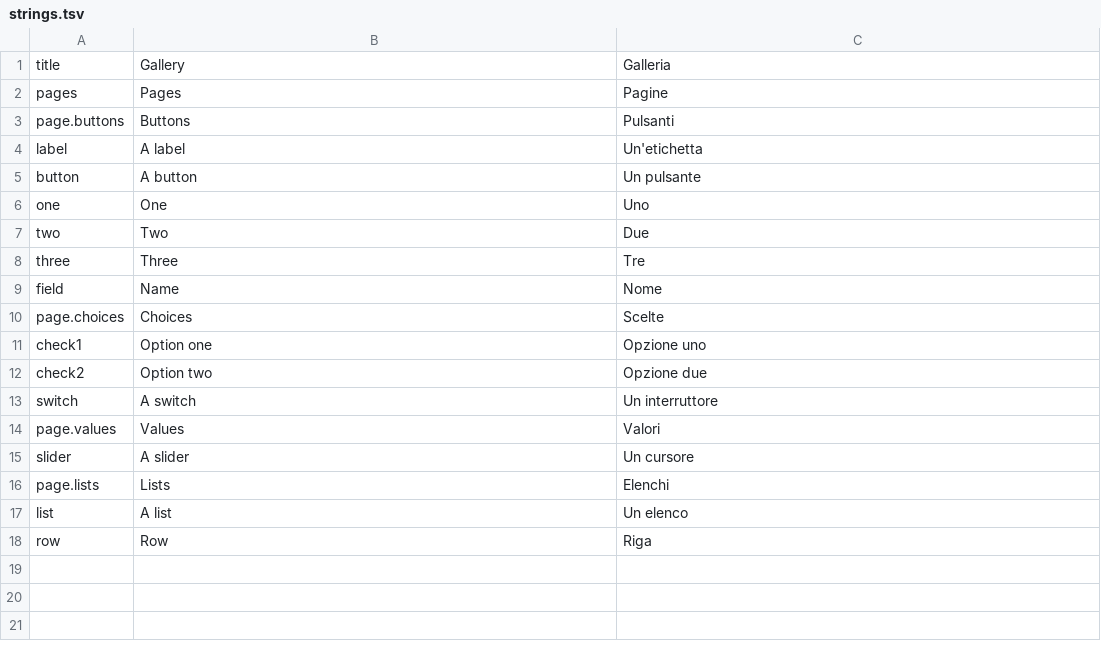
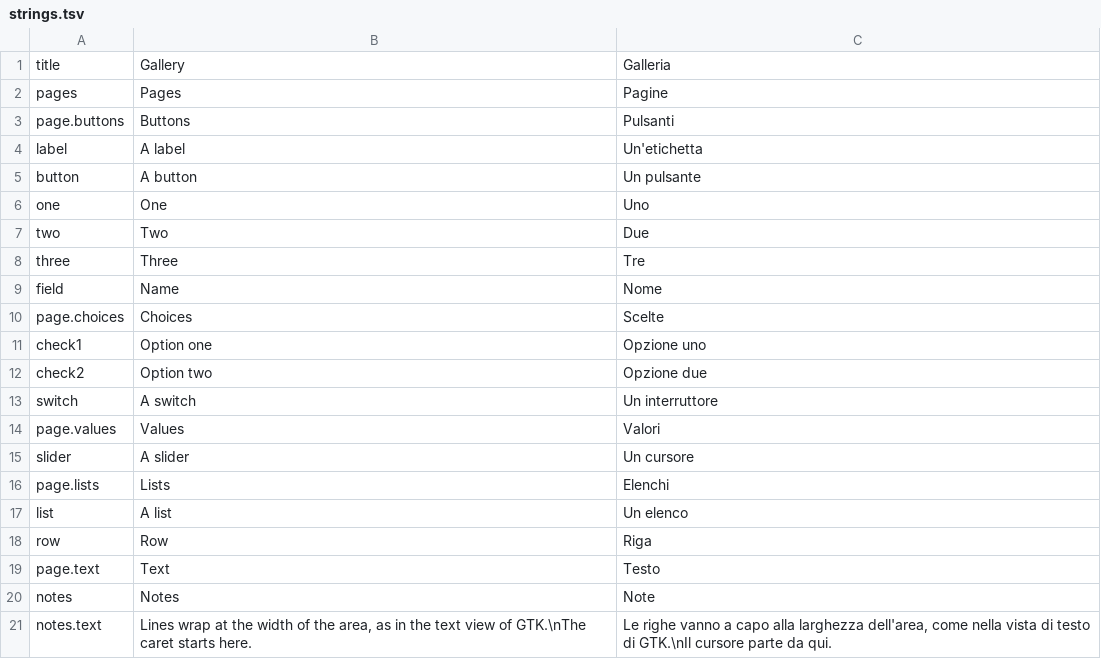
Before and after one commit to ars-regia/athanor, a TSV file: system/athanor-toolkit/gallery/strings.tsv, drawn as a sheet.

Commit message:
feat(toolkit): multi-line text fields
Toolkit stage 1, task 6. Ui::text_area adds a Kind::TextArea, a GTK
TextView in a ScrolledWindow: Parley's PlainEditor wrapping at the field's
width, a number of lines tall, scrolled to keep the caret in view and by the
wheel. Enter breaks the line and repeats, Up and Down move between lines,
Tab leaves (accepts_tab false). The caret starts after the text, where
gtk_text_buffer_set_text leaves a text view's.

One control filter, text::keeps, serves set_field_text, Ui::commit and the
driver's preedit: a text area keeps the newline and nothing else invisible,
U+2028 and U+2029 are dropped everywhere, and set_field_text alone also
drops the bidirectional formats.

AccessKit sees a Role::MultilineTextInput with one text run per line as it
is seen, run n of widget id at id | (n + 1) << 32, and every field now
publishes its caret as its text selection, which Orca reads the line of.

Parley 0.12 draws a right-to-left caret on an empty line on the line below
and moves Up and Down from there: on or to an empty line the caret's
rectangle comes from the line's metrics and the caret goes to the target
line's start.

The gallery gains a "text" page with a four-line area; its GTK twin shows a
framed TextView in a ScrolledWindow. The page toggles are five, so every
gallery image changes; the text page's are new. The AT-SPI and Orca
references are the GTK twin's, recorded in English and Italian.

```diff
--- a/system/athanor-toolkit/gallery/strings.tsv
+++ b/system/athanor-toolkit/gallery/strings.tsv
@@ -18 +18,4 @@ list	A list	Un elenco
 row	Row	Riga
+page.text	Text	Testo
+notes	Notes	Note
+notes.text	Lines wrap at the width of the area, as in the text view of GTK.\nThe caret starts here.	Le righe vanno a capo alla larghezza dell'area, come nella vista di testo di GTK.\nIl cursore parte da qui.
```
Also changed, not shown: 53 other files.
